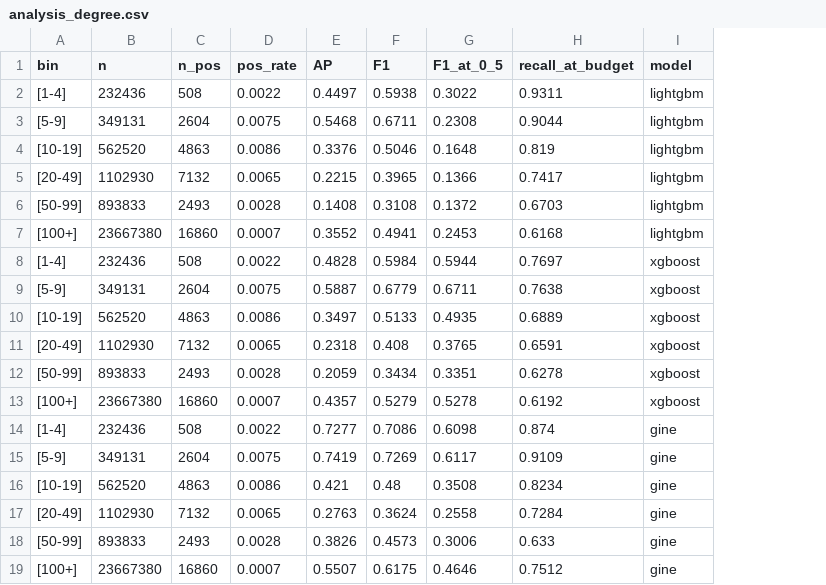
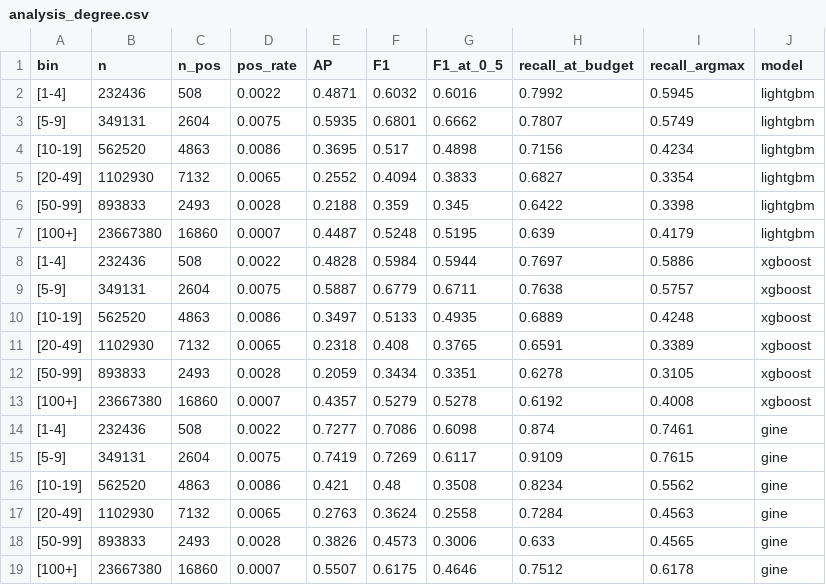
Before and after one commit to dh0728/money_laundry_ai_, a CSV file: code/binary_classification/results/HI-Large/pair_history/analysis_degree.csv, drawn as a sheet; the diff names each change by its address in the sheet, - before the commit and + after, or states it on an @@ line.

```diff
--- a/code/binary_classification/results/HI-Large/pair_history/analysis_degree.csv
+++ b/code/binary_classification/results/HI-Large/pair_history/analysis_degree.csv
+column I (recall_argmax), rows 2-19: 0.5945 | 0.5749 | 0.4234 | 0.3354 | 0.3398 | 0.4179 | 0.5886 | 0.5757 | 0.4248 | 0.3389 | 0.3105 | 0.4008 | 0.7461 | 0.7615 | 0.5562 | 0.4563 | 0.4565 | 0.6178
-E2 (AP): 0.4497
+E2 (AP): 0.4871
-F2 (F1): 0.5938
+F2 (F1): 0.6032
-G2 (F1_at_0_5): 0.3022
+G2 (F1_at_0_5): 0.6016
-H2 (recall_at_budget): 0.9311
+H2 (recall_at_budget): 0.7992
-E3 (AP): 0.5468
+E3 (AP): 0.5935
-F3 (F1): 0.6711
+F3 (F1): 0.6801
-G3 (F1_at_0_5): 0.2308
+G3 (F1_at_0_5): 0.6662
-H3 (recall_at_budget): 0.9044
+H3 (recall_at_budget): 0.7807
-E4 (AP): 0.3376
+E4 (AP): 0.3695
-F4 (F1): 0.5046
+F4 (F1): 0.517
-G4 (F1_at_0_5): 0.1648
+G4 (F1_at_0_5): 0.4898
-H4 (recall_at_budget): 0.819
+H4 (recall_at_budget): 0.7156
-E5 (AP): 0.2215
+E5 (AP): 0.2552
-F5 (F1): 0.3965
+F5 (F1): 0.4094
-G5 (F1_at_0_5): 0.1366
+G5 (F1_at_0_5): 0.3833
-H5 (recall_at_budget): 0.7417
+H5 (recall_at_budget): 0.6827
-E6 (AP): 0.1408
+E6 (AP): 0.2188
-F6 (F1): 0.3108
+F6 (F1): 0.359
-G6 (F1_at_0_5): 0.1372
+G6 (F1_at_0_5): 0.345
-H6 (recall_at_budget): 0.6703
+H6 (recall_at_budget): 0.6422
-E7 (AP): 0.3552
+E7 (AP): 0.4487
-F7 (F1): 0.4941
+F7 (F1): 0.5248
-G7 (F1_at_0_5): 0.2453
+G7 (F1_at_0_5): 0.5195
-H7 (recall_at_budget): 0.6168
+H7 (recall_at_budget): 0.639
```
Also changed, not shown: code/binary_classification/results/HI-Large/pair_history/analysis_fn_degree_bin.csv, code/binary_classification/results/HI-Large/pair_history/analysis_fn_pattern.csv, 12 other files.
